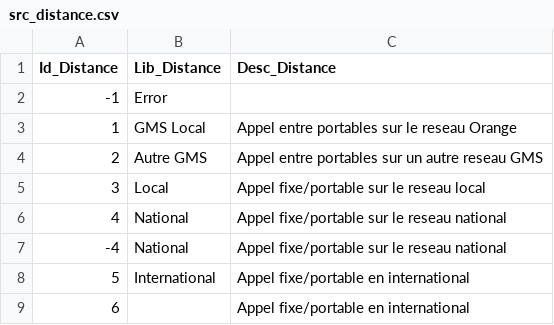
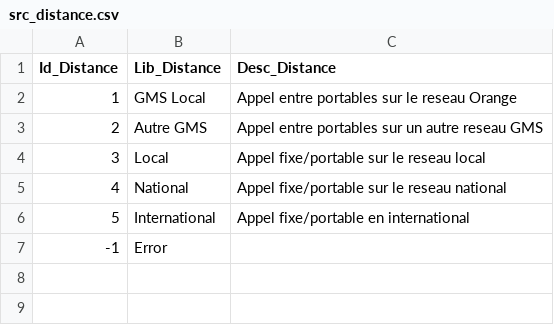
Before and after one commit to yboufenneche/airflow-project, a CSV file: dags/data/src_data/src_distance.csv, drawn as a sheet.

```diff
--- a/dags/data/src_data/src_distance.csv
+++ b/dags/data/src_data/src_distance.csv
@@ -1,3 +1,2 @@
 Id_Distance;Lib_Distance;Desc_Distance
--1;Error;
 1;GMS Local;Appel entre portables sur le reseau Orange
@@ -6,4 +5,3 @@ Id_Distance;Lib_Distance;Desc_Distance
 4;National;Appel fixe/portable sur le reseau national
--4;National;Appel fixe/portable sur le reseau national
 5;International;Appel fixe/portable en international
-6;;Appel fixe/portable en international
+-1;Error;
```
Also changed, not shown: 7 other files.
